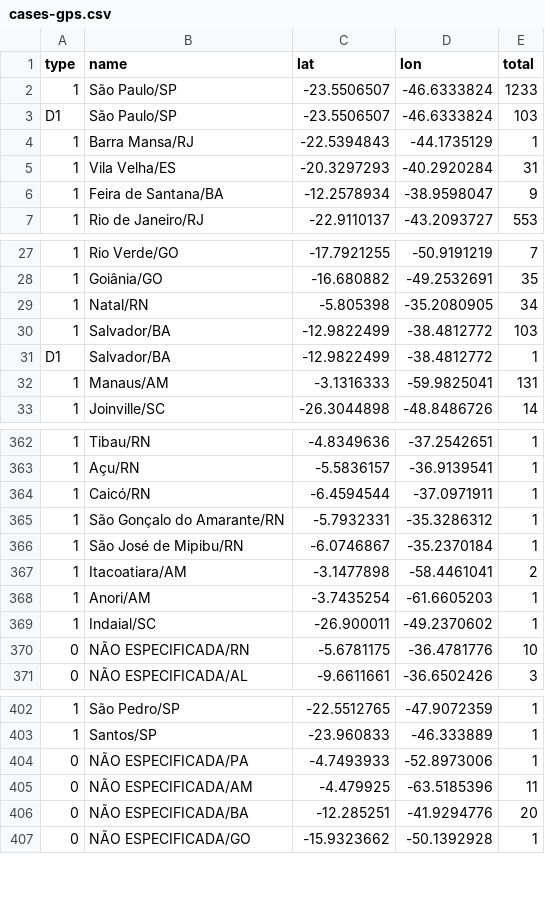
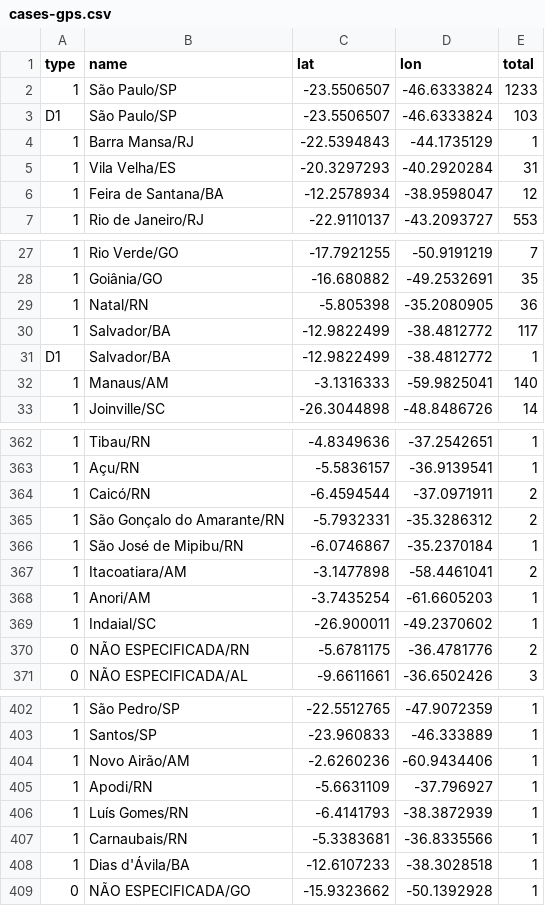
Before and after one commit to wcota/covid19br, a CSV file: cases-gps.csv, drawn as a sheet; only a part is shown, gaps mark what is left out; removed rows and columns are numbered as before the commit, all else as after; the diff covers the shown part only; the diff names each change by its address in the sheet, - before the commit and + after, or states it on an @@ line.

```diff
--- a/cases-gps.csv
+++ b/cases-gps.csv
-E6 (total): 9
+E6 (total): 12
-E29 (total): 34
+E29 (total): 36
-E30 (total): 103
+E30 (total): 117
-E32 (total): 131
+E32 (total): 140
-E364:E365 (total): 1
+E364:E365 (total): 2
-E370 (total): 10
+E370 (total): 2
-row 404: 0 | NÃO ESPECIFICADA/PA | -4.7493933 | -52.8973006 | 1
-row 405: 0 | NÃO ESPECIFICADA/AM | -4.479925 | -63.5185396 | 11
-row 406: 0 | NÃO ESPECIFICADA/BA | -12.285251 | -41.9294776 | 20
+row 404: 1 | Novo Airão/AM | -2.6260236 | -60.9434406 | 1
+row 405: 1 | Apodi/RN | -5.6631109 | -37.796927 | 1
+row 406: 1 | Luís Gomes/RN | -6.4141793 | -38.3872939 | 1
+row 407: 1 | Carnaubais/RN | -5.3383681 | -36.8335566 | 1
+row 408: 1 | Dias d'Ávila/BA | -12.6107233 | -38.3028518 | 1
```
Also changed, not shown: 4 edited cells elsewhere in this file, cases-brazil-cities.csv, cases-brazil-states.csv, 2 other files.
